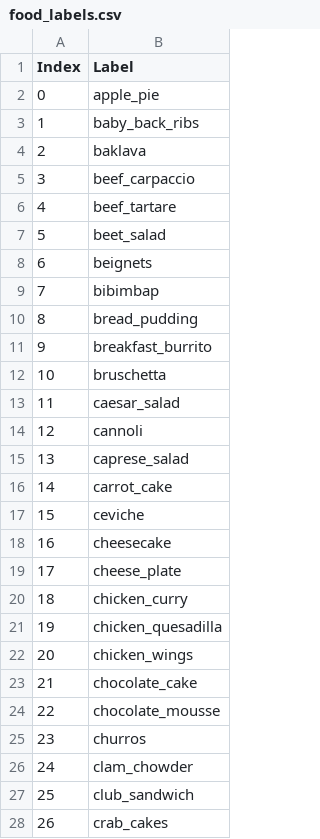
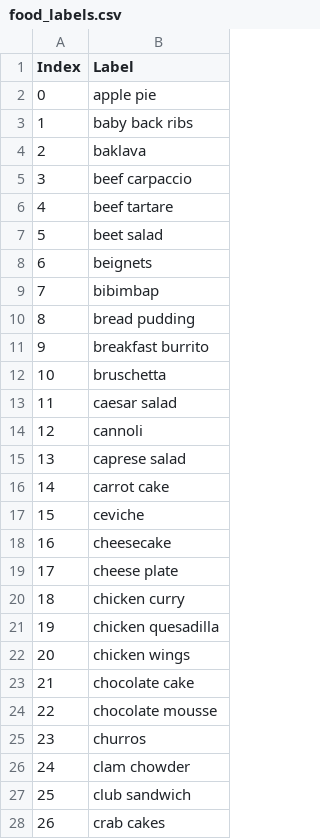
Before and after one commit to rivestudy/Eatwise_Cloud_BE, a CSV file: app/model/food_labels.csv, drawn as a sheet; only a part is shown; the diff covers the shown part only.

Commit message:
12-12-24-2
Adjust Labels

```diff
--- a/app/model/food_labels.csv
+++ b/app/model/food_labels.csv
@@ -1,28 +1,28 @@
 Index,Label
-0,apple_pie
-1,baby_back_ribs
+0,apple pie
+1,baby back ribs
 2,baklava
-3,beef_carpaccio
-4,beef_tartare
-5,beet_salad
+3,beef carpaccio
+4,beef tartare
+5,beet salad
 6,beignets
 7,bibimbap
-8,bread_pudding
-9,breakfast_burrito
+8,bread pudding
+9,breakfast burrito
 10,bruschetta
-11,caesar_salad
+11,caesar salad
 12,cannoli
-13,caprese_salad
-14,carrot_cake
+13,caprese salad
+14,carrot cake
 15,ceviche
 16,cheesecake
-17,cheese_plate
-18,chicken_curry
-19,chicken_quesadilla
-20,chicken_wings
-21,chocolate_cake
-22,chocolate_mousse
+17,cheese plate
+18,chicken curry
+19,chicken quesadilla
+20,chicken wings
+21,chocolate cake
+22,chocolate mousse
 23,churros
-24,clam_chowder
-25,club_sandwich
-26,crab_cakes
+24,clam chowder
+25,club sandwich
+26,crab cakes
```
Also changed, not shown: 41 edited cells elsewhere in this file, app/model/nutritiondata.csv, 1 other file.
